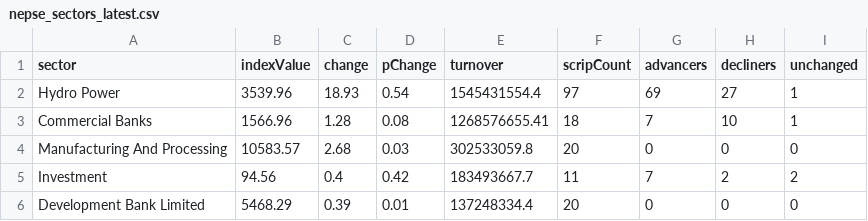
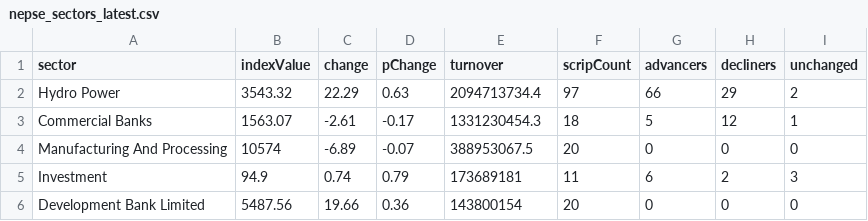
Before and after one commit to raazkhnl/nepsai, a CSV file: data/eod/nepse_sectors_latest.csv, drawn as a sheet; only a part is shown; the diff covers the shown part only.

```diff
--- a/data/eod/nepse_sectors_latest.csv
+++ b/data/eod/nepse_sectors_latest.csv
@@ -1,6 +1,6 @@
 sector,indexValue,change,pChange,turnover,scripCount,advancers,decliners,unchanged
-"Hydro Power",3539.96,18.93,0.54,1545431554.4,97,69,27,1
-"Commercial Banks",1566.96,1.28,0.08,1268576655.41,18,7,10,1
-"Manufacturing And Processing",10583.57,2.68,0.03,302533059.8,20,0,0,0
-"Investment",94.56,0.4,0.42,183493667.7,11,7,2,2
-"Development Bank Limited",5468.29,0.39,0.01,137248334.4,20,0,0,0
+"Hydro Power",3543.32,22.29,0.63,2094713734.4,97,66,29,2
+"Commercial Banks",1563.07,-2.61,-0.17,1331230454.3,18,5,12,1
+"Manufacturing And Processing",10574,-6.89,-0.07,388953067.5,20,0,0,0
+"Investment",94.9,0.74,0.79,173689181,11,6,2,3
+"Development Bank Limited",5487.56,19.66,0.36,143800154,20,0,0,0
```
Also changed, not shown: 5 added rows, 5 removed rows and 21 edited cells elsewhere in this file, data/eod/nepse_canonical_2026-10-15.csv, data/eod/nepse_canonical_latest.csv, 12 other files.
